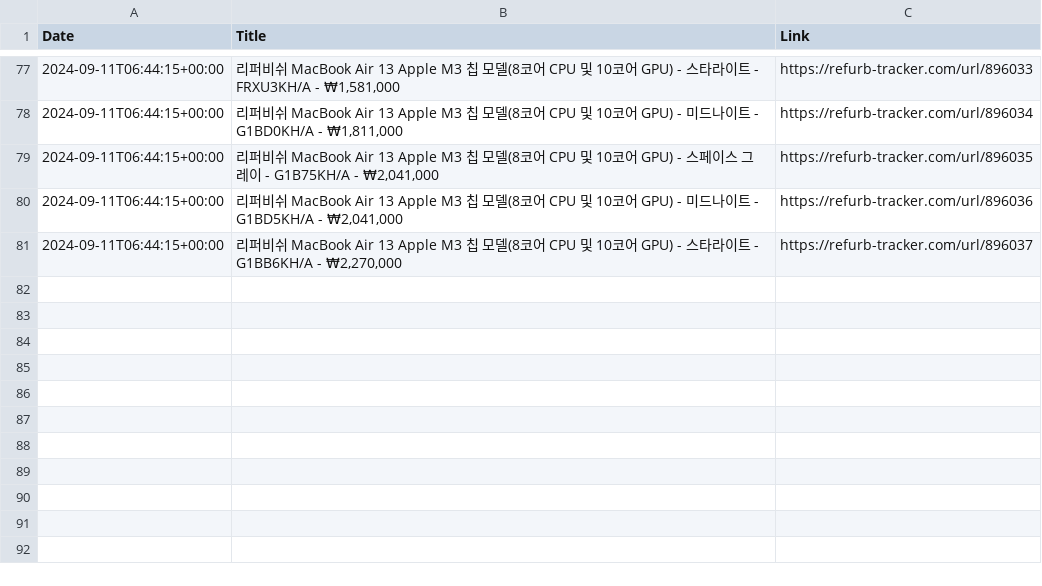
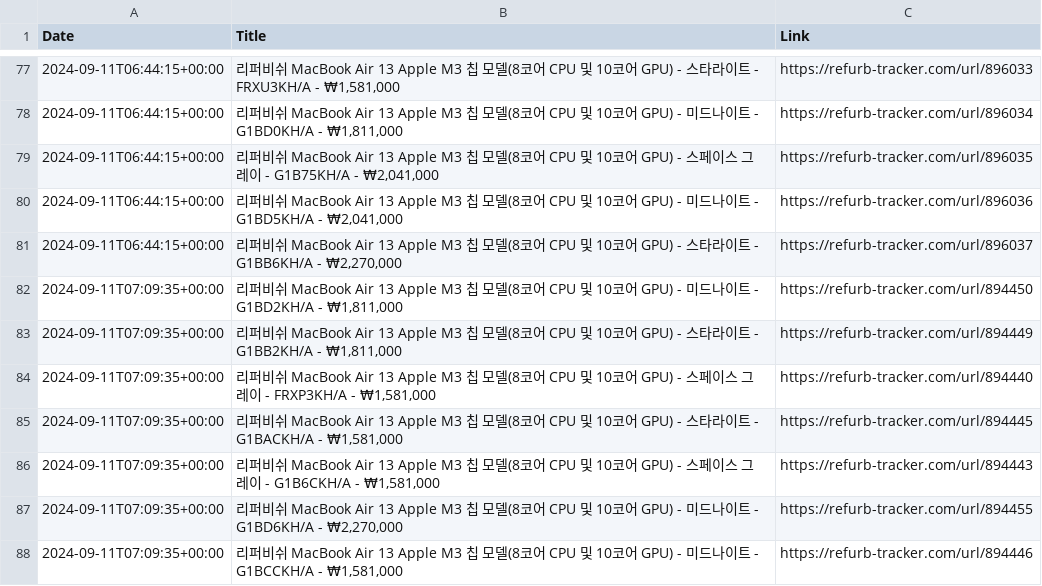
Before and after one commit to felconmar/refurb-tracker-history, a CSV file: data/kr/refurb_tracker_macbookair.csv, drawn as a sheet; only a part is shown, gaps mark what is left out.

```diff
--- a/data/kr/refurb_tracker_macbookair.csv
+++ b/data/kr/refurb_tracker_macbookair.csv
@@ -81 +81,8 @@ Date,Title,Link
 2024-09-11T06:44:15+00:00,"리퍼비쉬 MacBook Air 13 Apple M3 칩 모델(8코어 CPU 및 10코어 GPU) - 스타라이트 - G1BB6KH/A - ₩2,270,000",https://refurb-tracker.com/url/896037
+2024-09-11T07:09:35+00:00,"리퍼비쉬 MacBook Air 13 Apple M3 칩 모델(8코어 CPU 및 10코어 GPU) - 미드나이트 - G1BD2KH/A - ₩1,811,000",https://refurb-tracker.com/url/894450
+2024-09-11T07:09:35+00:00,"리퍼비쉬 MacBook Air 13 Apple M3 칩 모델(8코어 CPU 및 10코어 GPU) - 스타라이트 - G1BB2KH/A - ₩1,811,000",https://refurb-tracker.com/url/894449
+2024-09-11T07:09:35+00:00,"리퍼비쉬 MacBook Air 13 Apple M3 칩 모델(8코어 CPU 및 10코어 GPU) - 스페이스 그레이 - FRXP3KH/A - ₩1,581,000",https://refurb-tracker.com/url/894440
+2024-09-11T07:09:35+00:00,"리퍼비쉬 MacBook Air 13 Apple M3 칩 모델(8코어 CPU 및 10코어 GPU) - 스타라이트 - G1BACKH/A - ₩1,581,000",https://refurb-tracker.com/url/894445
+2024-09-11T07:09:35+00:00,"리퍼비쉬 MacBook Air 13 Apple M3 칩 모델(8코어 CPU 및 10코어 GPU) - 스페이스 그레이 - G1B6CKH/A - ₩1,581,000",https://refurb-tracker.com/url/894443
+2024-09-11T07:09:35+00:00,"리퍼비쉬 MacBook Air 13 Apple M3 칩 모델(8코어 CPU 및 10코어 GPU) - 미드나이트 - G1BD6KH/A - ₩2,270,000",https://refurb-tracker.com/url/894455
+2024-09-11T07:09:35+00:00,"리퍼비쉬 MacBook Air 13 Apple M3 칩 모델(8코어 CPU 및 10코어 GPU) - 미드나이트 - G1BCCKH/A - ₩1,581,000",https://refurb-tracker.com/url/894446
```
Also changed, not shown: data/ie/refurb_tracker_macbookpro.csv, data/jp/refurb_tracker_macbookair.csv, 7 other files.
